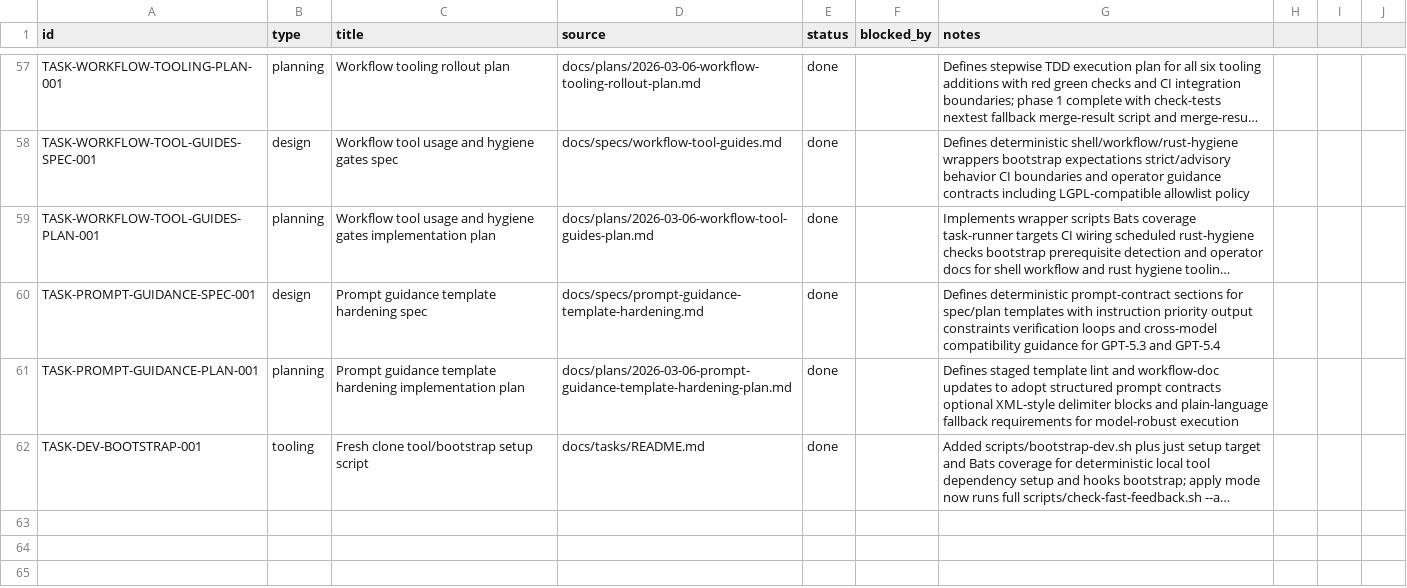
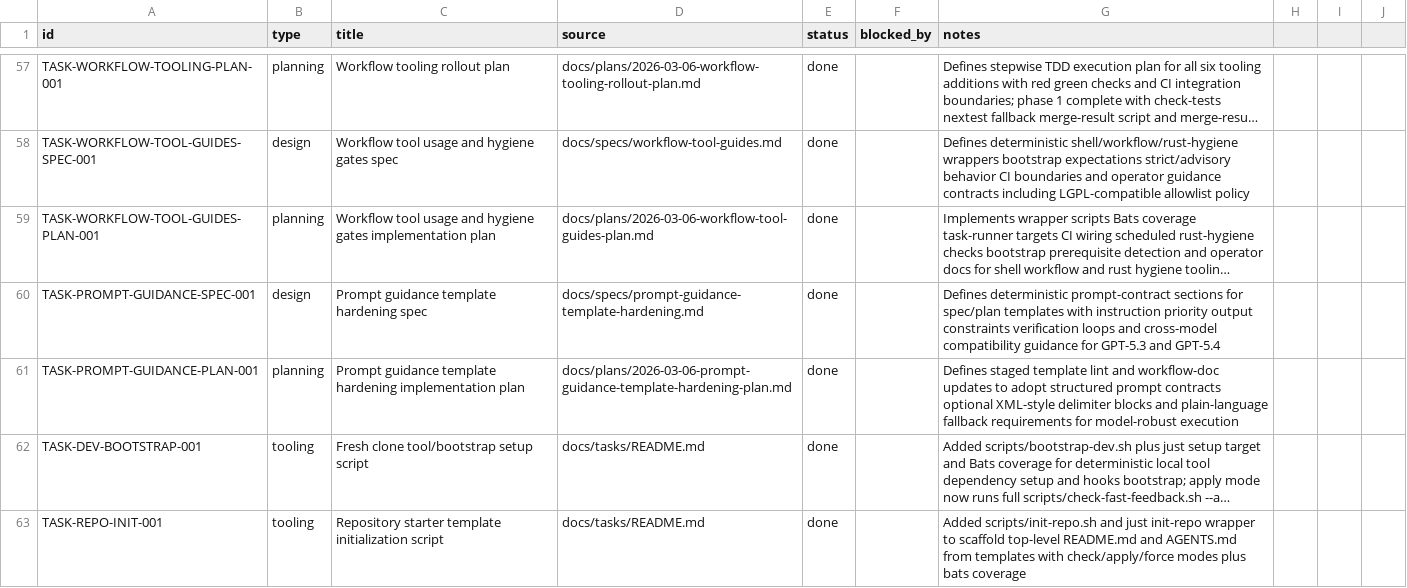
Before and after one commit to dikini/sharo, a CSV file: docs/tasks/tasks.csv, drawn as a sheet; only a part is shown, gaps mark what is left out; long unchanged cells end in …; the diff names each change by its address in the sheet, - before the commit and + after, or states it on an @@ line.

Commit message:
feat(tooling): add repo starter initialization command

```diff
--- a/docs/tasks/tasks.csv
+++ b/docs/tasks/tasks.csv
+row 63: TASK-REPO-INIT-001 | tooling | Repository starter template initialization script | docs/tasks/README.md | done |  | Added scripts/init-repo.sh and just init-repo wrapper to scaffold top-level README.md and AGENTS.md from templates with check/apply/force modes plus bats coverage
```
Also changed, not shown: 10 other files.
